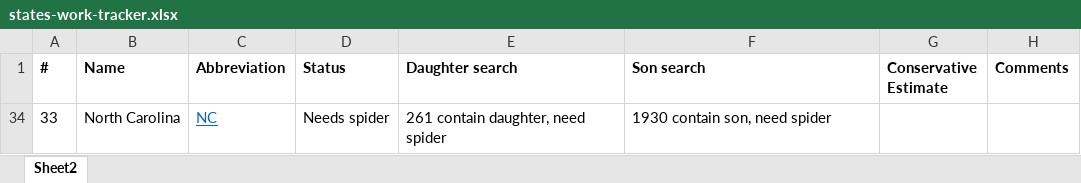
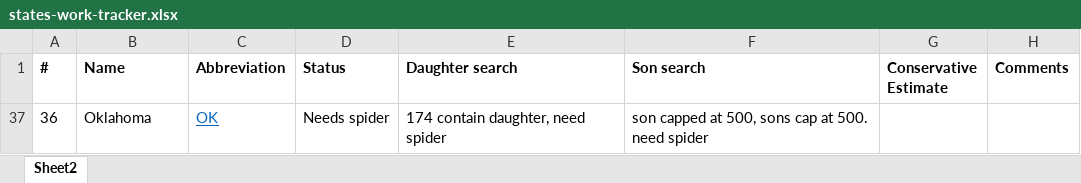
Before and after one commit to soodoku/sonny_side, an Excel workbook: states-work-tracker.xlsx, sheet Sheet2, drawn as a sheet; values as stored, in another font and other column widths than the file's, no borders; removed rows and columns are numbered as before the commit, all else as after; the diff names each change by its address in the sheet, - before the commit and + after, or states it on an @@ line.

```diff
--- a/states-work-tracker.xlsx (sheet Sheet2)
+++ b/states-work-tracker.xlsx (sheet Sheet2)
-row 34: 33 | North Carolina | NC | Needs spider | 261 contain daughter, need spider | 1930 contain son, need spider
@@ row 37 unhidden: 36 | Oklahoma | OK | Needs spider | 174 contain daughter, need spider | son capped at 500, sons cap at 500. need spider @@
```
Also changed, not shown: hidden cells, 3 other files.
